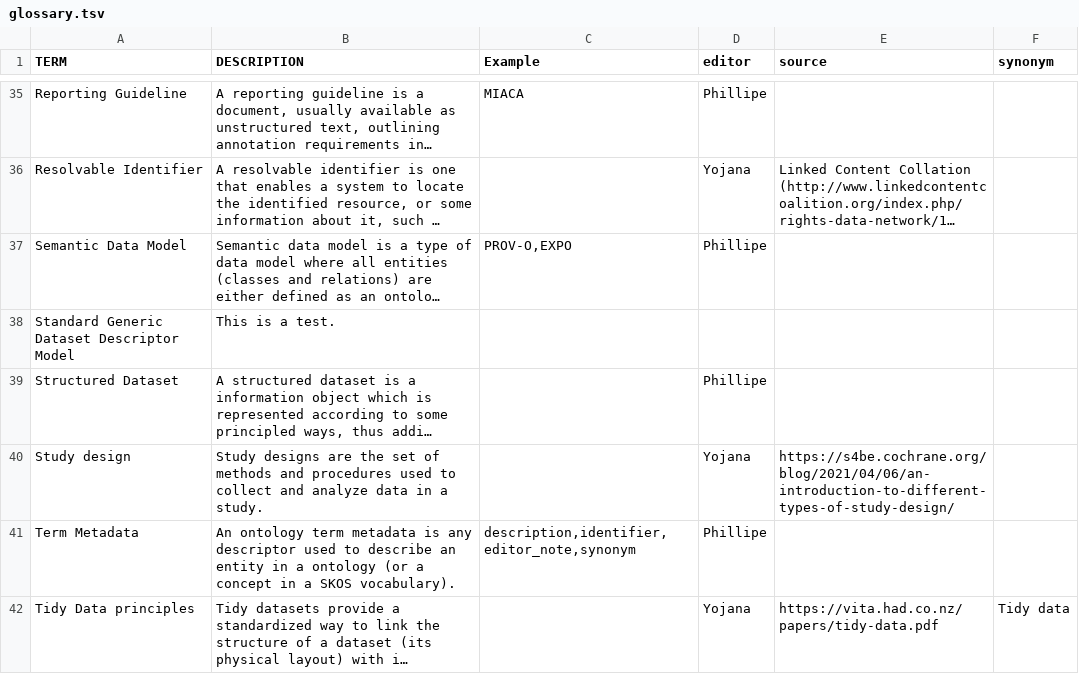
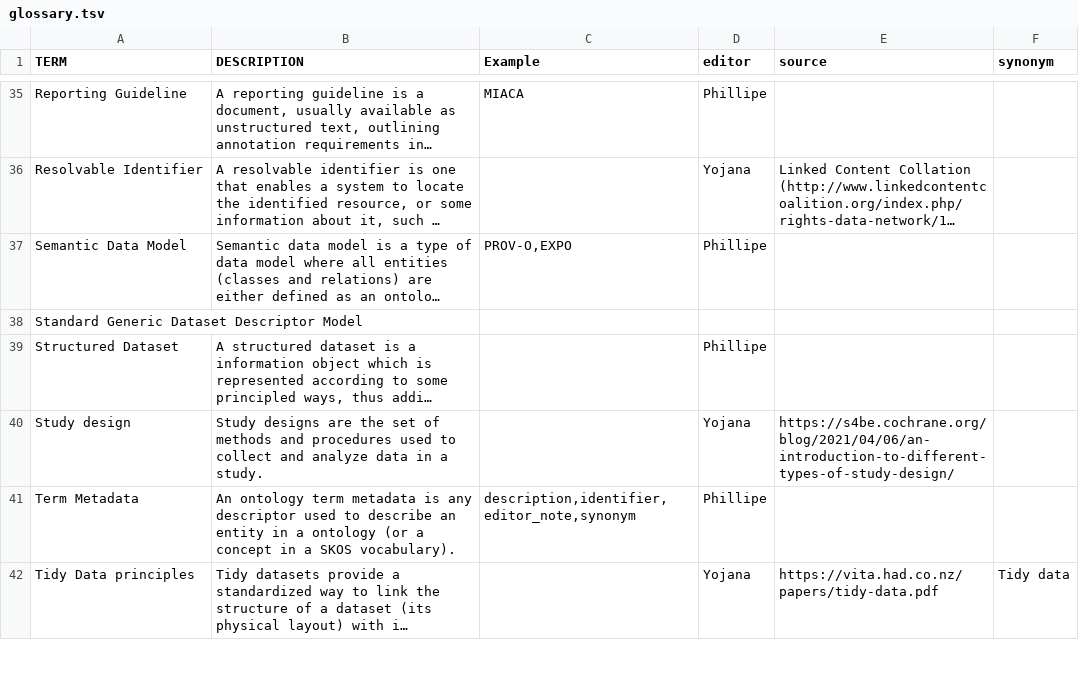
Before and after one commit to YojanaGadiya/Data-Maturity-YG, a TSV file: docs/glossary.tsv, drawn as a sheet; only a part is shown, gaps mark what is left out; long unchanged cells end in …; the diff names each change by its address in the sheet, - before the commit and + after, or states it on an @@ line.

Commit message:
fix glossary

```diff
--- a/docs/glossary.tsv
+++ b/docs/glossary.tsv
-B38 (DESCRIPTION): This is a test.
+B38 (DESCRIPTION): (empty)
```
